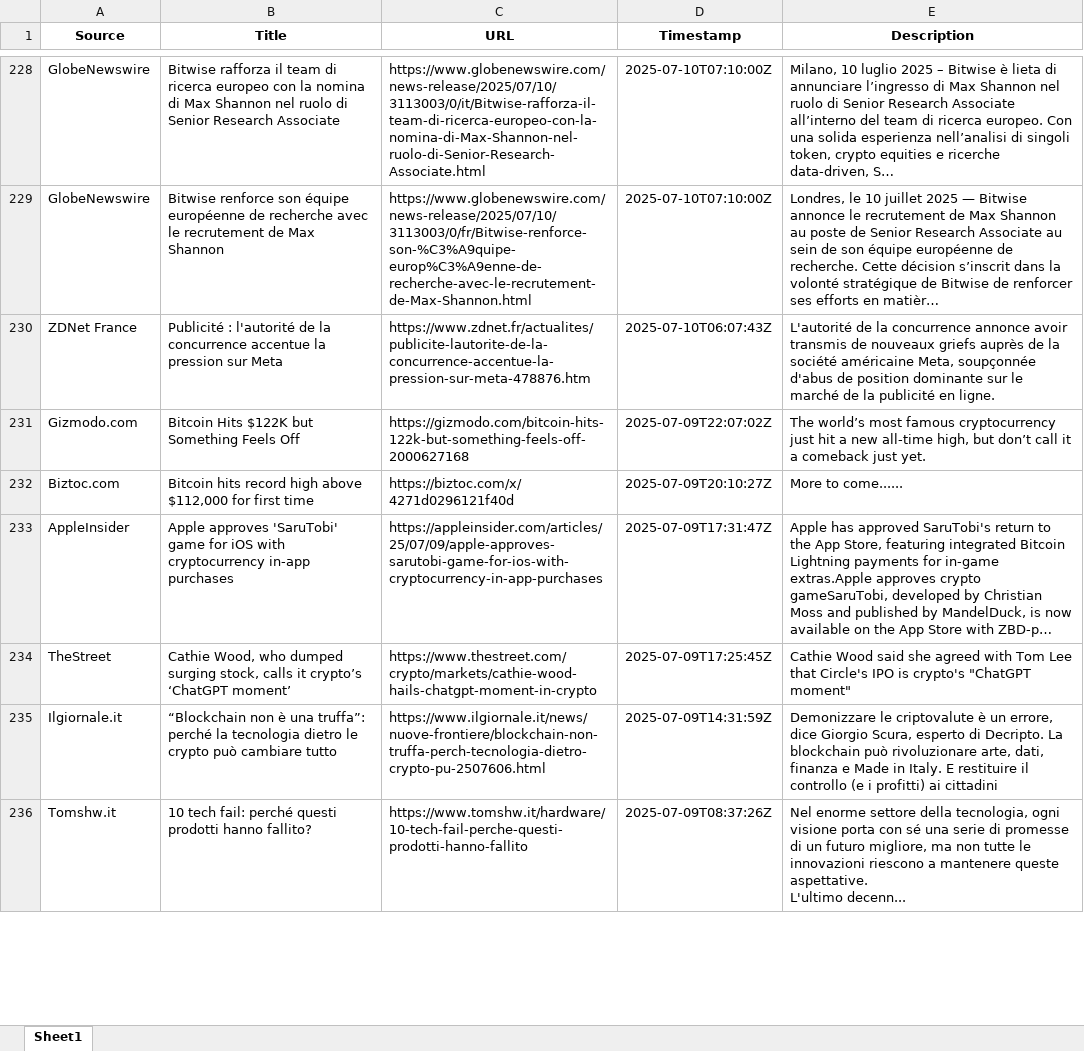
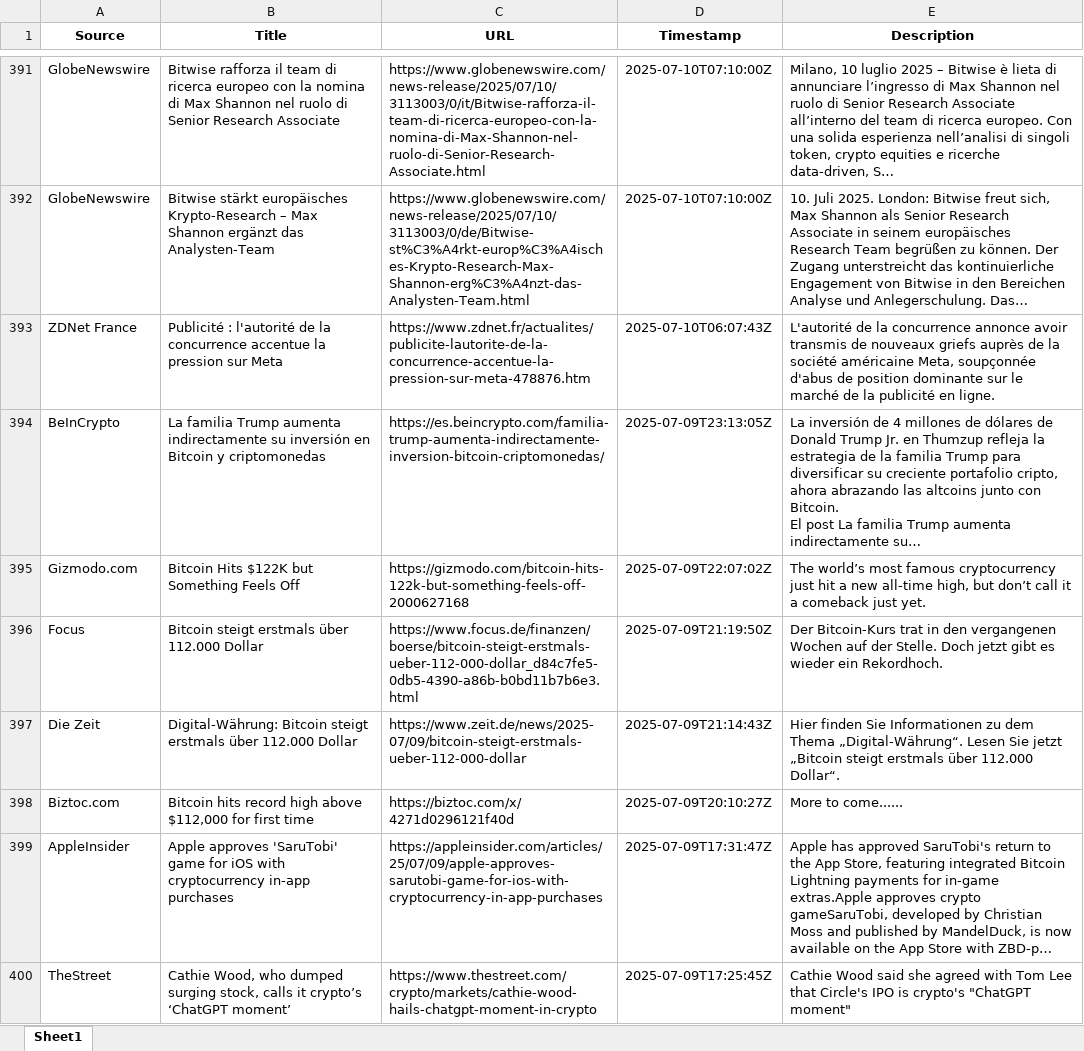
Before and after one commit to Vis4Sense/student-projects, an Excel workbook: 2025-summer/Ashley Beebakee/src/data/newsapi_crypto_dataset.xlsx, sheet Sheet1, drawn as a sheet; only a part is shown, gaps mark what is left out; the shorter side is filled out with more unchanged rows; values as stored, in another font and other column widths than the file's, no borders; addresses are those after the commit; ↵ is a line break in a cell; the diff covers the shown part only; the diff names each change by its address in the sheet, - before the commit and + after, or states it on an @@ line.

```diff
--- a/2025-summer/Ashley Beebakee/src/data/newsapi_crypto_dataset.xlsx (sheet Sheet1)
+++ b/2025-summer/Ashley Beebakee/src/data/newsapi_crypto_dataset.xlsx (sheet Sheet1)
-B392 (Title): Bitwise renforce son équipe européenne de recherche avec le recrutement de Max Shannon
+B392 (Title): Bitwise stärkt europäisches Krypto-Research – Max Shannon ergänzt das Analysten-Team
-C392 (URL): https://www.globenewswire.com/news-release/2025/07/10/3113003/0/fr/Bitwise-renforce-son-%C3%A9quipe-europ%C3%A9enne-de-recherche-avec-le-recrutement-de-Max-Shannon.html
+C392 (URL): https://www.globenewswire.com/news-release/2025/07/10/3113003/0/de/Bitwise-st%C3%A4rkt-europ%C3%A4isches-Krypto-Research-Max-Shannon-erg%C3%A4nzt-das-Analysten-Team.html
-E392 (Description): Londres, le 10 juillet 2025 — Bitwise annonce le recrutement de Max Shannon au poste de Senior Research Associate au sein de son équipe européenne de recherche. Cette décision s’inscrit dans la volonté stratégique de Bitwise de renforcer ses efforts en matièr…
+E392 (Description): 10. Juli 2025. London: Bitwise freut sich, Max Shannon als Senior Research Associate in seinem europäisches Research Team begrüßen zu können. Der Zugang unterstreicht das kontinuierliche Engagement von Bitwise in den Bereichen Analyse und Anlegerschulung. Das…
+row 394: BeInCrypto | La familia Trump aumenta indirectamente su inversión en Bitcoin y criptomonedas | https://es.beincrypto.com/familia-trump-aumenta-indirectamente-inversion-bitcoin-criptomonedas/ | 2025-07-09T23:13:05Z | La inversión de 4 millones de dólares de Donald Trump Jr. en Thumzup refleja la estrategia de la familia Trump para diversificar su creciente portafolio cripto, ahora abrazando las altcoins junto con Bitcoin. ↵ El post La familia Trump aumenta indirectamente su…
+row 396: Focus | Bitcoin steigt erstmals über 112.000 Dollar | https://www.focus.de/finanzen/boerse/bitcoin-steigt-erstmals-ueber-112-000-dollar_d84c7fe5-0db5-4390-a86b-b0bd11b7b6e3.html | 2025-07-09T21:19:50Z | Der Bitcoin-Kurs trat in den vergangenen Wochen auf der Stelle. Doch jetzt gibt es wieder ein Rekordhoch.
+row 397: Die Zeit | Digital-Währung: Bitcoin steigt erstmals über 112.000 Dollar | https://www.zeit.de/news/2025-07/09/bitcoin-steigt-erstmals-ueber-112-000-dollar | 2025-07-09T21:14:43Z | Hier finden Sie Informationen zu dem Thema „Digital-Währung“. Lesen Sie jetzt „Bitcoin steigt erstmals über 112.000 Dollar“.
```
Also changed, not shown: 212 added rows and 5 moved rows elsewhere in this sheet, 2025-summer/Ashley Beebakee/src/data/reddit_crypto_dataset.xlsx.
